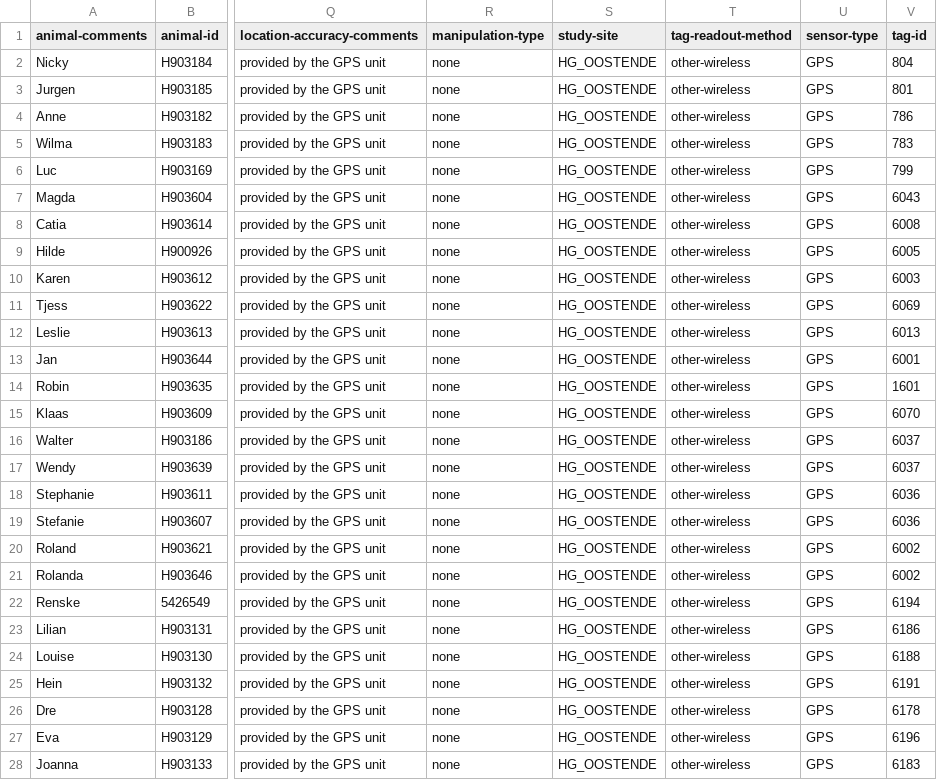
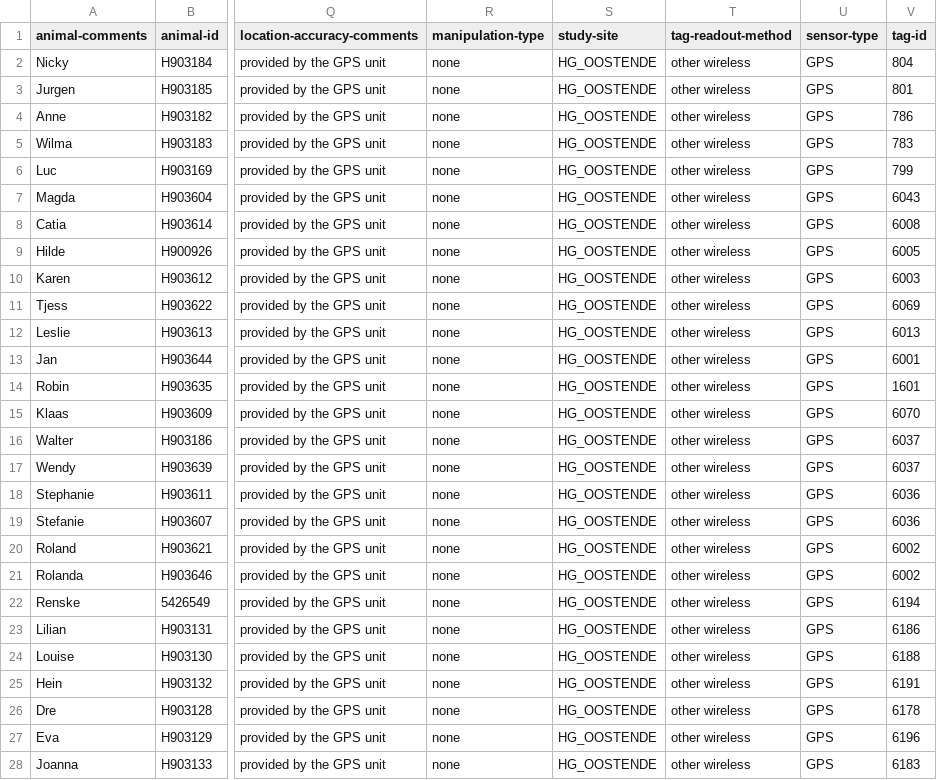
Before and after one commit to inbo/bird-tracking, a CSV file: data/processed/HG_OOSTENDE/movebank_ref_data.csv, drawn as a sheet; only a part is shown, gaps mark what is left out; the diff covers the shown part only; the diff names each change by its address in the sheet, - before the commit and + after, or states it on an @@ line.

Commit message:
Correct tag readout method to "other wireless"
This has also been reuploaded to Movebank, not to Zenodo (not necessary since only a minute change)

```diff
--- a/data/processed/HG_OOSTENDE/movebank_ref_data.csv
+++ b/data/processed/HG_OOSTENDE/movebank_ref_data.csv
-T2:T28 (tag-readout-method): other-wireless
+T2:T28 (tag-readout-method): other wireless
```
Also changed, not shown: 33 edited cells elsewhere in this file, data/processed/H_GRONINGEN/movebank_ref_data.csv, data/processed/LBBG_ZEEBRUGGE/movebank_ref_data.csv, 4 other files.
